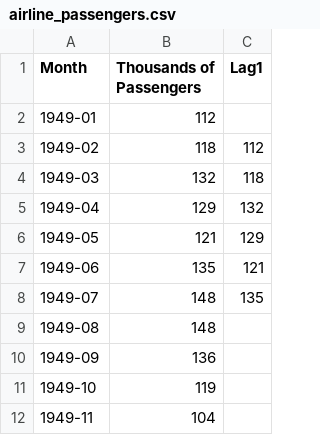
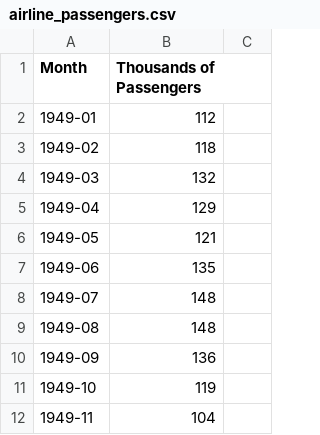
Before and after one commit to Adigit/machine_learning, a CSV file: datasets/airline_passengers.csv, drawn as a sheet; only a part is shown; the diff covers the shown part only.

```diff
--- a/datasets/airline_passengers.csv
+++ b/datasets/airline_passengers.csv
@@ -1 +1 @@
-Month,Thousands of Passengers,Lag1
+Month,Thousands of Passengers
@@ -3,6 +3,6 @@ Month,Thousands of Passengers,Lag1
-1949-02,118,112
-1949-03,132,118
-1949-04,129,132
-1949-05,121,129
-1949-06,135,121
-1949-07,148,135
+1949-02,118
+1949-03,132
+1949-04,129
+1949-05,121
+1949-06,135
+1949-07,148
```
Also changed, not shown: 24 removed rows elsewhere in this file, 13 other files.
